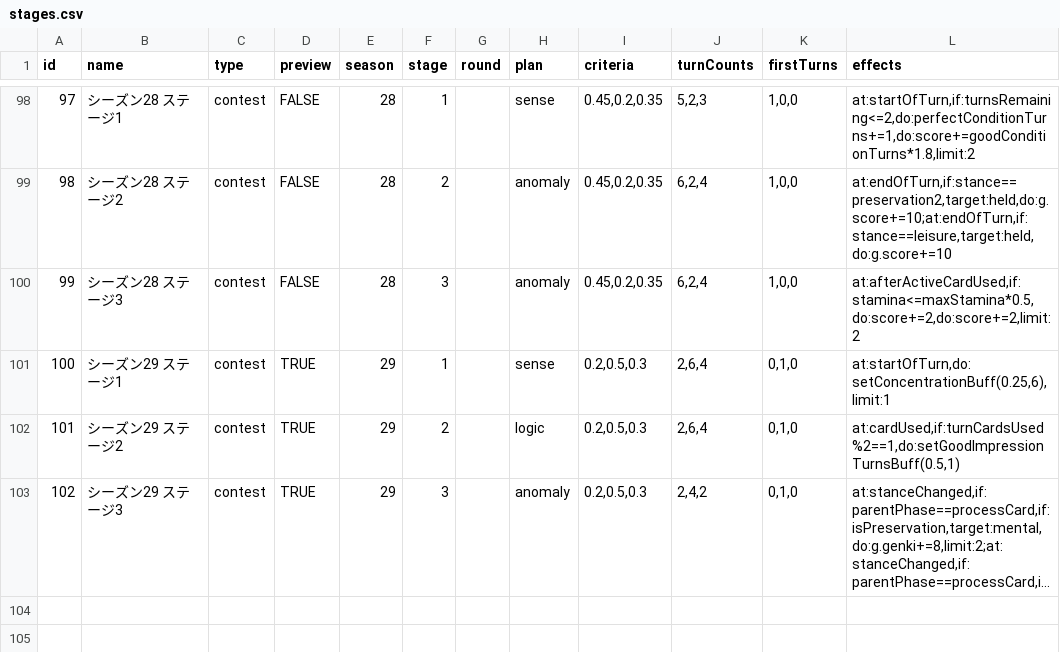
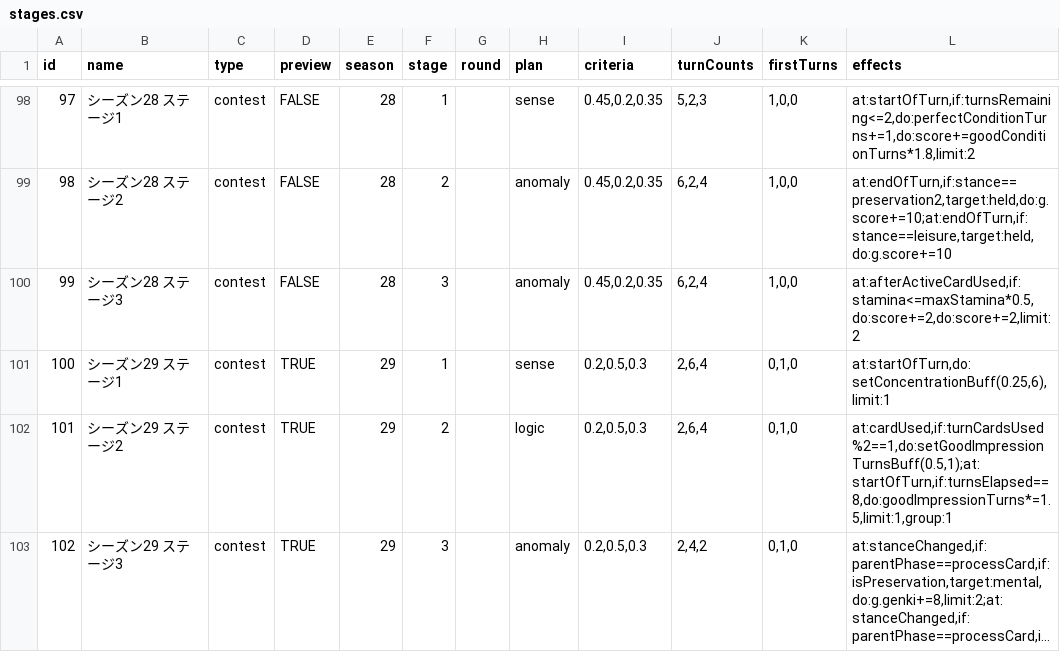
Before and after one commit to surisuririsu/gakumas-tools, a CSV file: packages/gakumas-data/csv/stages.csv, drawn as a sheet; only a part is shown, gaps mark what is left out; long unchanged cells end in …; the diff names each change by its address in the sheet, - before the commit and + after, or states it on an @@ line.

Commit message:
Fix stage 2 effect

```diff
--- a/packages/gakumas-data/csv/stages.csv
+++ b/packages/gakumas-data/csv/stages.csv
-L102 (effects): at:cardUsed,if:turnCardsUsed%2==1,do:setGoodImpressionTurnsBuff(0.5,1)
+L102 (effects): at:cardUsed,if:turnCardsUsed%2==1,do:setGoodImpressionTurnsBuff(0.5,1);at:startOfTurn,if:turnsElapsed==8,do:goodImpressionTurns*=1.5,limit:1,group:1
```
Also changed, not shown: 1 other file.
